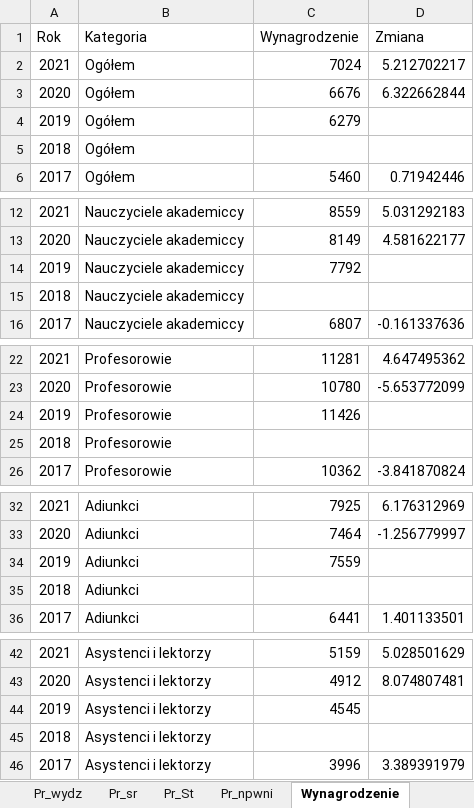
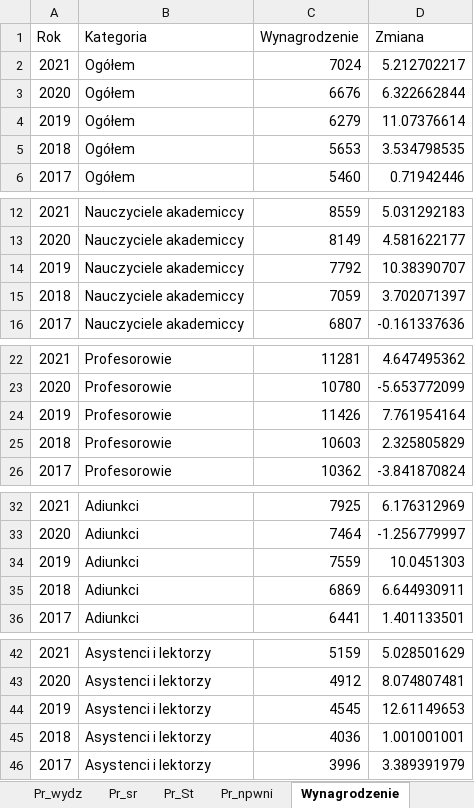
Before and after one commit to stat-umk/UMK-w-liczbach, an Excel workbook: Studenci.xlsx, sheet Wynagrodzenie, drawn as a sheet; only a part is shown, gaps mark what is left out; values as stored, in another font and other column widths than the file's, no borders; the diff covers the shown part only; the diff names each change by its address in the sheet, - before the commit and + after, or states it on an @@ line.

```diff
--- a/Studenci.xlsx (sheet Wynagrodzenie)
+++ b/Studenci.xlsx (sheet Wynagrodzenie)
-D4 (Zmiana): (empty)
+D4 (Zmiana): 11.07376614
-C5 (Wynagrodzenie): (empty)
+C5 (Wynagrodzenie): 5653
-D5 (Zmiana): (empty)
+D5 (Zmiana): 3.534798535
-D14 (Zmiana): (empty)
+D14 (Zmiana): 10.38390707
-C15 (Wynagrodzenie): (empty)
+C15 (Wynagrodzenie): 7059
-D15 (Zmiana): (empty)
+D15 (Zmiana): 3.702071397
-D24 (Zmiana): (empty)
+D24 (Zmiana): 7.761954164
-C25 (Wynagrodzenie): (empty)
+C25 (Wynagrodzenie): 10603
-D25 (Zmiana): (empty)
+D25 (Zmiana): 2.325805829
-D34 (Zmiana): (empty)
+D34 (Zmiana): 10.0451303
-C35 (Wynagrodzenie): (empty)
+C35 (Wynagrodzenie): 6869
-D35 (Zmiana): (empty)
+D35 (Zmiana): 6.644930911
-D44 (Zmiana): (empty)
+D44 (Zmiana): 12.61149653
-C45 (Wynagrodzenie): (empty)
+C45 (Wynagrodzenie): 4036
-D45 (Zmiana): (empty)
+D45 (Zmiana): 1.001001001
```
Also changed, not shown: 6 edited cells elsewhere in this sheet, sheet doktoranci, sheet Stacjonarne, formulas that keep their value.
